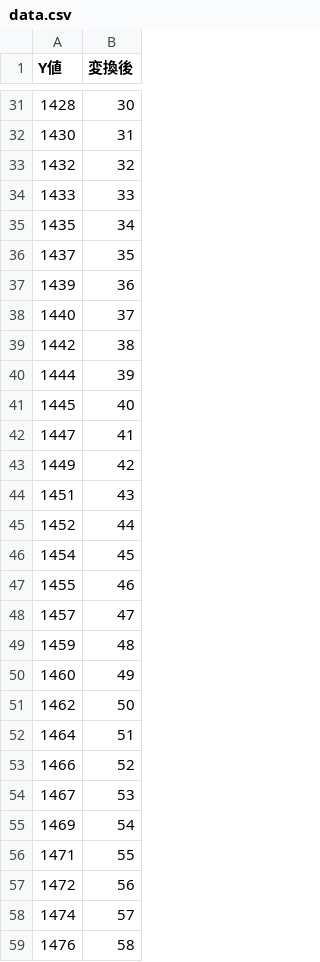
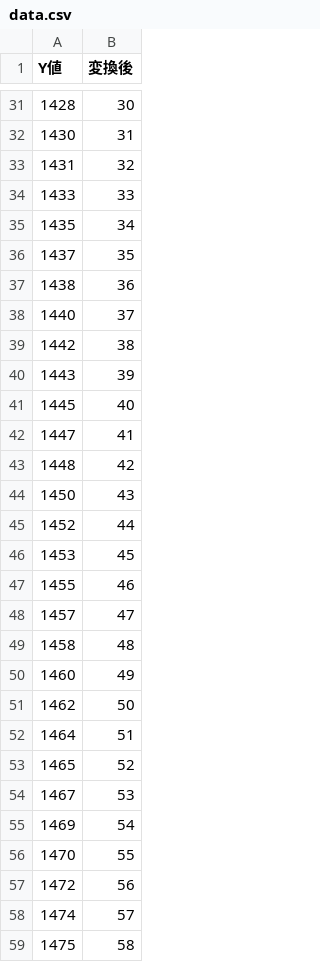
Before and after one commit to ryoup/initial.16promax, a CSV file: data.csv, drawn as a sheet; only a part is shown, gaps mark what is left out; the diff covers the shown part only.

```diff
--- a/data.csv
+++ b/data.csv
@@ -32,3 +32,3 @@ Y値,変換後
 1430,31
-1432,32
+1431,32
 1433,33
@@ -36,15 +36,15 @@ Y値,変換後
 1437,35
-1439,36
+1438,36
 1440,37
 1442,38
-1444,39
+1443,39
 1445,40
 1447,41
-1449,42
-1451,43
+1448,42
+1450,43
 1452,44
-1454,45
+1453,45
 1455,46
 1457,47
-1459,48
+1458,48
 1460,49
@@ -52,8 +52,8 @@ Y値,変換後
 1464,51
-1466,52
+1465,52
 1467,53
 1469,54
-1471,55
+1470,55
 1472,56
 1474,57
-1476,58
+1475,58
```
Also changed, not shown: 26 edited cells elsewhere in this file.
